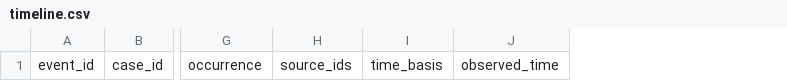
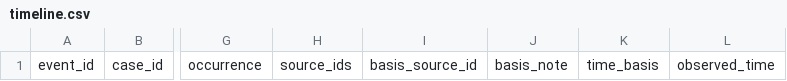
Before and after one commit to Robertzu43/andes-hackathon, a CSV file: evidence/templates/timeline.csv, drawn as a sheet; only a part is shown, gaps mark what is left out; the diff names each change by its address in the sheet, - before the commit and + after, or states it on an @@ line.

```diff
--- a/evidence/templates/timeline.csv
+++ b/evidence/templates/timeline.csv
+column I, row 1: basis_source_id
+column J, row 1: basis_note
```
Also changed, not shown: 13 other files.
